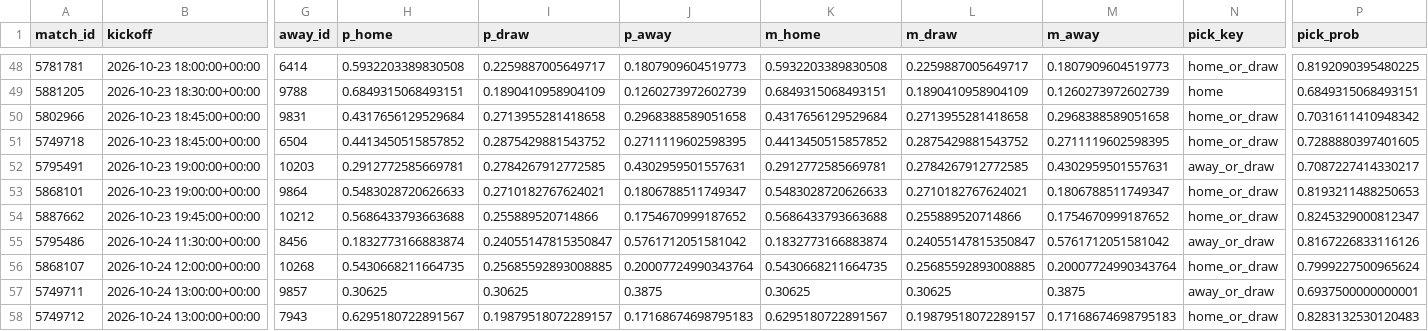
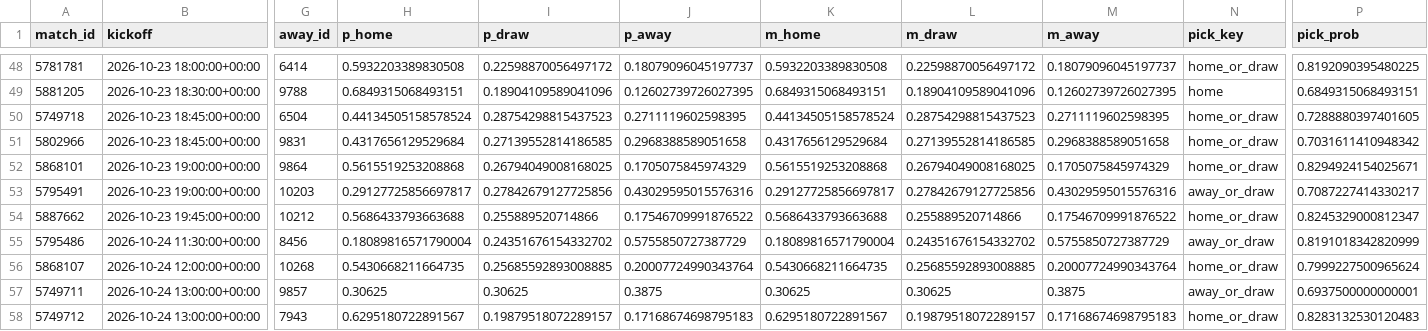
Before and after one commit to Izu83/Football-Predictor, a CSV file: history/predictions.csv, drawn as a sheet; only a part is shown, gaps mark what is left out; removed rows and columns are numbered as before the commit, all else as after; rows hold the shown columns only; the diff covers the shown part only; the diff names each change by its address in the sheet, - before the commit and + after, or states it on an @@ line.

```diff
--- a/history/predictions.csv
+++ b/history/predictions.csv
-I48 (p_draw): 0.2259887005649717
+I48 (p_draw): 0.22598870056497172
-J48 (p_away): 0.1807909604519773
+J48 (p_away): 0.18079096045197737
-L48 (m_draw): 0.2259887005649717
+L48 (m_draw): 0.22598870056497172
-M48 (m_away): 0.1807909604519773
+M48 (m_away): 0.18079096045197737
-I49 (p_draw): 0.1890410958904109
+I49 (p_draw): 0.18904109589041096
-J49 (p_away): 0.1260273972602739
+J49 (p_away): 0.12602739726027395
-L49 (m_draw): 0.1890410958904109
+L49 (m_draw): 0.18904109589041096
-M49 (m_away): 0.1260273972602739
+M49 (m_away): 0.12602739726027395
+row 50: 5749718 | 2026-10-23 18:45:00+00:00 | 6504 | 0.44134505158578524 | 0.28754298815437523 | 0.2711119602598395 | 0.44134505158578524 | 0.28754298815437523 | 0.2711119602598395 | home_or_draw | 0.7288880397401605
-I51 (p_draw): 0.2713955281418658
+I51 (p_draw): 0.27139552814186585
-L51 (m_draw): 0.2713955281418658
+L51 (m_draw): 0.27139552814186585
-row 51: 5749718 | 2026-10-23 18:45:00+00:00 | 6504 | 0.4413450515857852 | 0.2875429881543752 | 0.2711119602598395 | 0.4413450515857852 | 0.2875429881543752 | 0.2711119602598395 | home_or_draw | 0.7288880397401605
+row 52: 5868101 | 2026-10-23 19:00:00+00:00 | 9864 | 0.5615519253208868 | 0.26794049008168025 | 0.1705075845974329 | 0.5615519253208868 | 0.26794049008168025 | 0.1705075845974329 | home_or_draw | 0.8294924154025671
-H53 (p_home): 0.2912772585669781
+H53 (p_home): 0.29127725856697817
-I53 (p_draw): 0.2784267912772585
+I53 (p_draw): 0.27842679127725856
-J53 (p_away): 0.4302959501557631
+J53 (p_away): 0.43029595015576316
-K53 (m_home): 0.2912772585669781
+K53 (m_home): 0.29127725856697817
-L53 (m_draw): 0.2784267912772585
+L53 (m_draw): 0.27842679127725856
-M53 (m_away): 0.4302959501557631
+M53 (m_away): 0.43029595015576316
-row 53: 5868101 | 2026-10-23 19:00:00+00:00 | 9864 | 0.5483028720626633 | 0.2710182767624021 | 0.1806788511749347 | 0.5483028720626633 | 0.2710182767624021 | 0.1806788511749347 | home_or_draw | 0.8193211488250653
-J54 (p_away): 0.1754670999187652
+J54 (p_away): 0.17546709991876522
-M54 (m_away): 0.1754670999187652
+M54 (m_away): 0.17546709991876522
-H55 (p_home): 0.1832773166883874
+H55 (p_home): 0.18089816571790004
-I55 (p_draw): 0.24055147815350847
+I55 (p_draw): 0.24351676154332702
-J55 (p_away): 0.5761712051581042
+J55 (p_away): 0.5755850727387729
-K55 (m_home): 0.1832773166883874
+K55 (m_home): 0.18089816571790004
-L55 (m_draw): 0.24055147815350847
+L55 (m_draw): 0.24351676154332702
-M55 (m_away): 0.5761712051581042
+M55 (m_away): 0.5755850727387729
-P55 (pick_prob): 0.8167226833116126
+P55 (pick_prob): 0.8191018342820999
```
Also changed, not shown: 34 moved rows and 68 edited cells elsewhere in this file, 1 other file.
